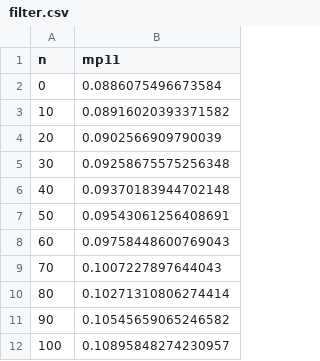
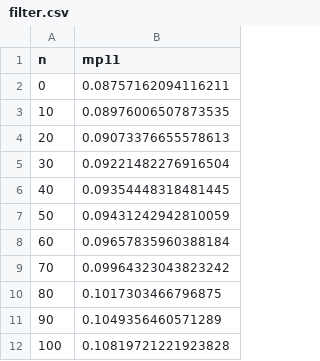
Before and after one commit to qlibs/mp, a CSV file: results/circle/filter.csv, drawn as a sheet.

```diff
--- a/results/circle/filter.csv
+++ b/results/circle/filter.csv
@@ -1,12 +1,12 @@
 n,mp11
-0,0.0886075496673584
-10,0.08916020393371582
-20,0.0902566909790039
-30,0.09258675575256348
-40,0.09370183944702148
-50,0.09543061256408691
-60,0.09758448600769043
-70,0.1007227897644043
-80,0.10271310806274414
-90,0.10545659065246582
-100,0.10895848274230957
+0,0.08757162094116211
+10,0.08976006507873535
+20,0.09073376655578613
+30,0.09221482276916504
+40,0.09354448318481445
+50,0.09431242942810059
+60,0.09657835960388184
+70,0.09964323043823242
+80,0.1017303466796875
+90,0.1049356460571289
+100,0.10819721221923828
```
Also changed, not shown: results/circle/at.csv, results/circle/erase.csv, 6 other files.
